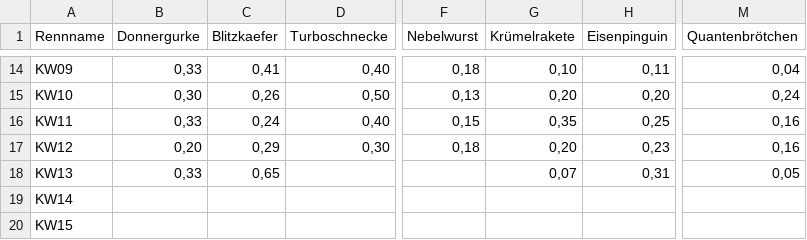
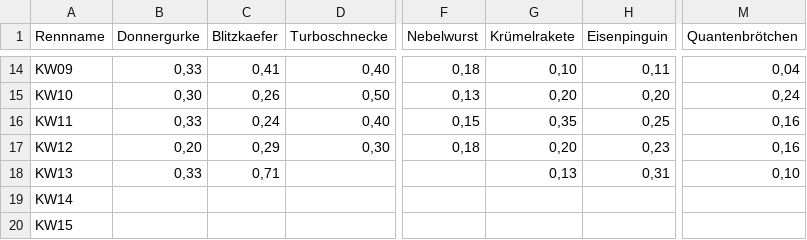
Before and after one commit to christianknoll-create/sdr, a TSV file: daten.tsv, drawn as a sheet; only a part is shown, gaps mark what is left out; the diff names each change by its address in the sheet, - before the commit and + after, or states it on an @@ line.

```diff
--- a/daten.tsv
+++ b/daten.tsv
-C18 (Blitzkaefer): 0,65
+C18 (Blitzkaefer): 0,71
-G18 (Krümelrakete): 0,07
+G18 (Krümelrakete): 0,13
-M18 (Quantenbrötchen): 0,05
+M18 (Quantenbrötchen): 0,10
```
